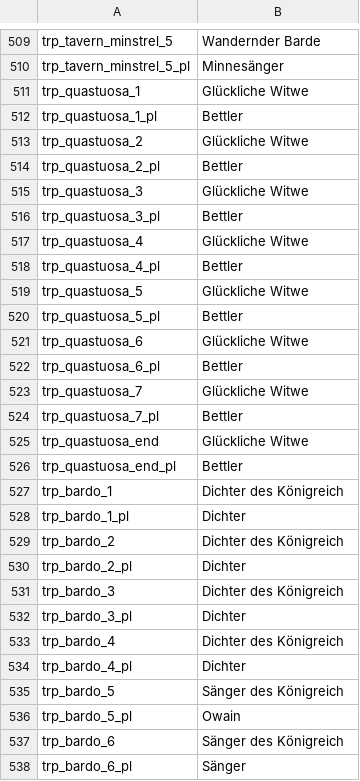
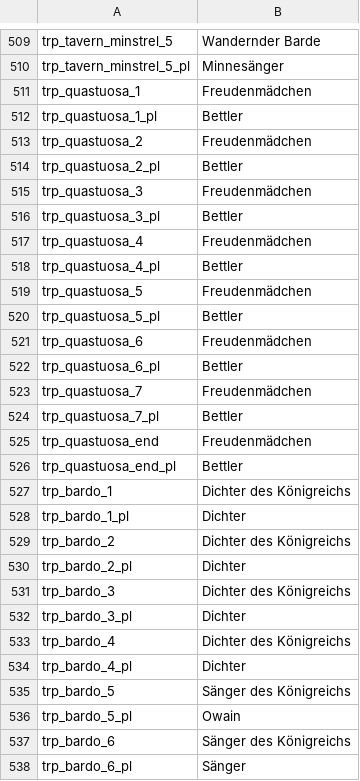
Before and after one commit to FabianoIlCapo/warband-vc-l10n, a CSV file: de/troops.csv, drawn as a sheet; only a part is shown, gaps mark what is left out; the diff covers the shown part only.

```diff
--- a/de/troops.csv
+++ b/de/troops.csv
@@ -510,29 +510,29 @@ trp_tavern_minstrel_5|Wandernder Barde
 trp_tavern_minstrel_5_pl|Minnesänger
-trp_quastuosa_1|Glückliche Witwe
+trp_quastuosa_1|Freudenmädchen
 trp_quastuosa_1_pl|Bettler
-trp_quastuosa_2|Glückliche Witwe
+trp_quastuosa_2|Freudenmädchen
 trp_quastuosa_2_pl|Bettler
-trp_quastuosa_3|Glückliche Witwe
+trp_quastuosa_3|Freudenmädchen
 trp_quastuosa_3_pl|Bettler
-trp_quastuosa_4|Glückliche Witwe
+trp_quastuosa_4|Freudenmädchen
 trp_quastuosa_4_pl|Bettler
-trp_quastuosa_5|Glückliche Witwe
+trp_quastuosa_5|Freudenmädchen
 trp_quastuosa_5_pl|Bettler
-trp_quastuosa_6|Glückliche Witwe
+trp_quastuosa_6|Freudenmädchen
 trp_quastuosa_6_pl|Bettler
-trp_quastuosa_7|Glückliche Witwe
+trp_quastuosa_7|Freudenmädchen
 trp_quastuosa_7_pl|Bettler
-trp_quastuosa_end|Glückliche Witwe
+trp_quastuosa_end|Freudenmädchen
 trp_quastuosa_end_pl|Bettler
-trp_bardo_1|Dichter des Königreich
+trp_bardo_1|Dichter des Königreichs
 trp_bardo_1_pl|Dichter
-trp_bardo_2|Dichter des Königreich
+trp_bardo_2|Dichter des Königreichs
 trp_bardo_2_pl|Dichter
-trp_bardo_3|Dichter des Königreich
+trp_bardo_3|Dichter des Königreichs
 trp_bardo_3_pl|Dichter
-trp_bardo_4|Dichter des Königreich
+trp_bardo_4|Dichter des Königreichs
 trp_bardo_4_pl|Dichter
-trp_bardo_5|Sänger des Königreich
+trp_bardo_5|Sänger des Königreichs
 trp_bardo_5_pl|Owain
-trp_bardo_6|Sänger des Königreich
+trp_bardo_6|Sänger des Königreichs
 trp_bardo_6_pl|Sänger
```
Also changed, not shown: 131 edited cells elsewhere in this file, de/item_kinds.csv, de/quick_strings.csv, 25 other files.
